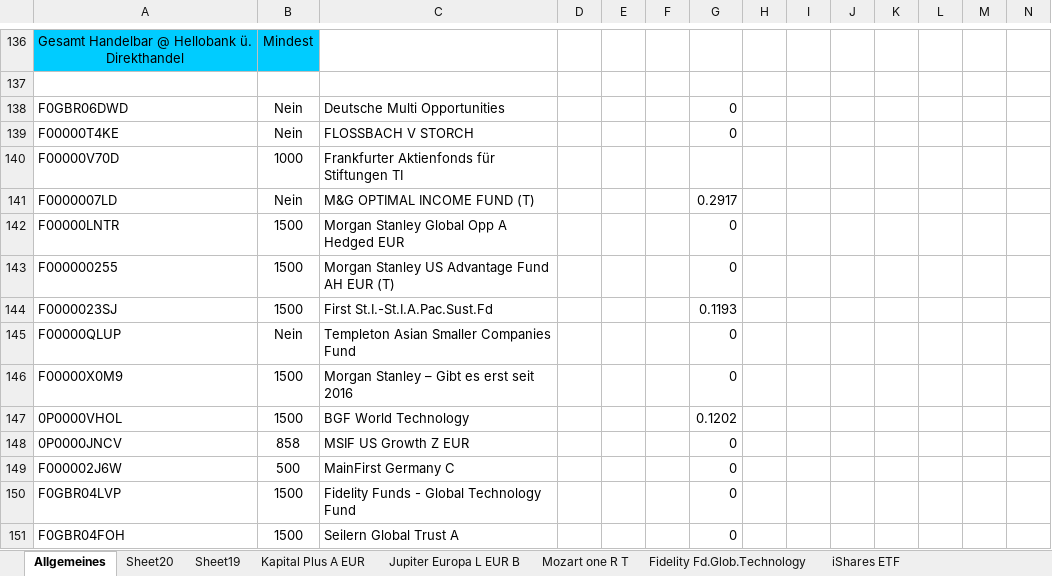
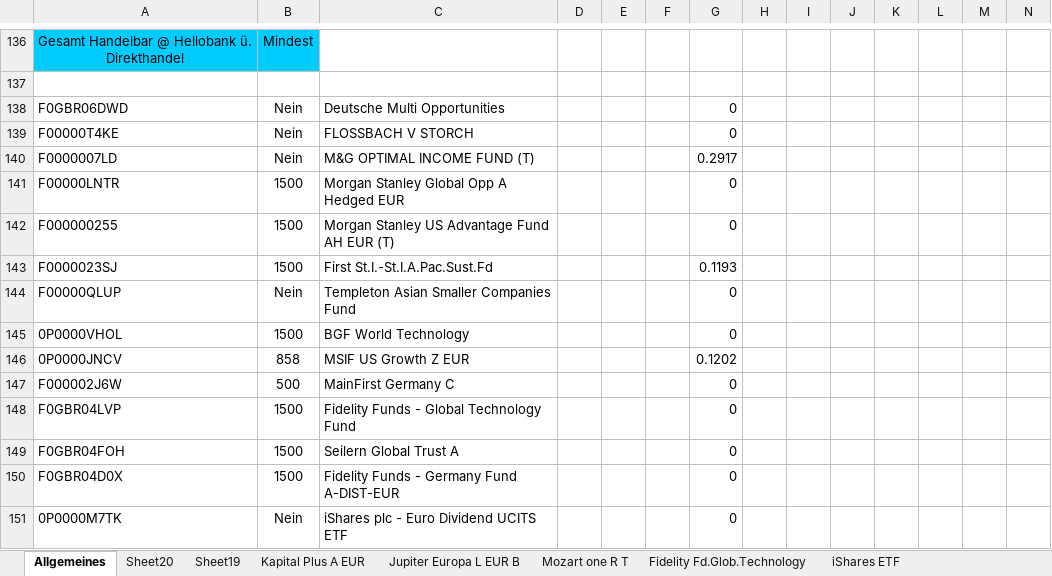
Before and after one commit to DominikLindorfer/Portfolio-Optimization, an Excel workbook: Investment_Produkte_Details.xlsx, sheet Allgemeines, drawn as a sheet; only a part is shown, gaps mark what is left out; the shorter side is filled out with more unchanged rows; values as stored, in another font and other column widths than the file's, no borders; removed rows and columns are numbered as before the commit, all else as after; rows hold the shown columns only; the diff covers the shown part only; the diff names each change by its address in the sheet, - before the commit and + after, or states it on an @@ line.

```diff
--- a/Investment_Produkte_Details.xlsx (sheet Allgemeines)
+++ b/Investment_Produkte_Details.xlsx (sheet Allgemeines)
-row 140: F00000V70D | 1000 | Frankfurter Aktienfonds für Stiftungen TI
@@ row 146 moved to row 161: F00000X0M9 @@
-G145: 0.1202
+G145: 0
-G146: 0
+G146: 0.1202
```
Also changed, not shown: 44 added rows and 1 edited cell elsewhere in this sheet, 2 other files.
